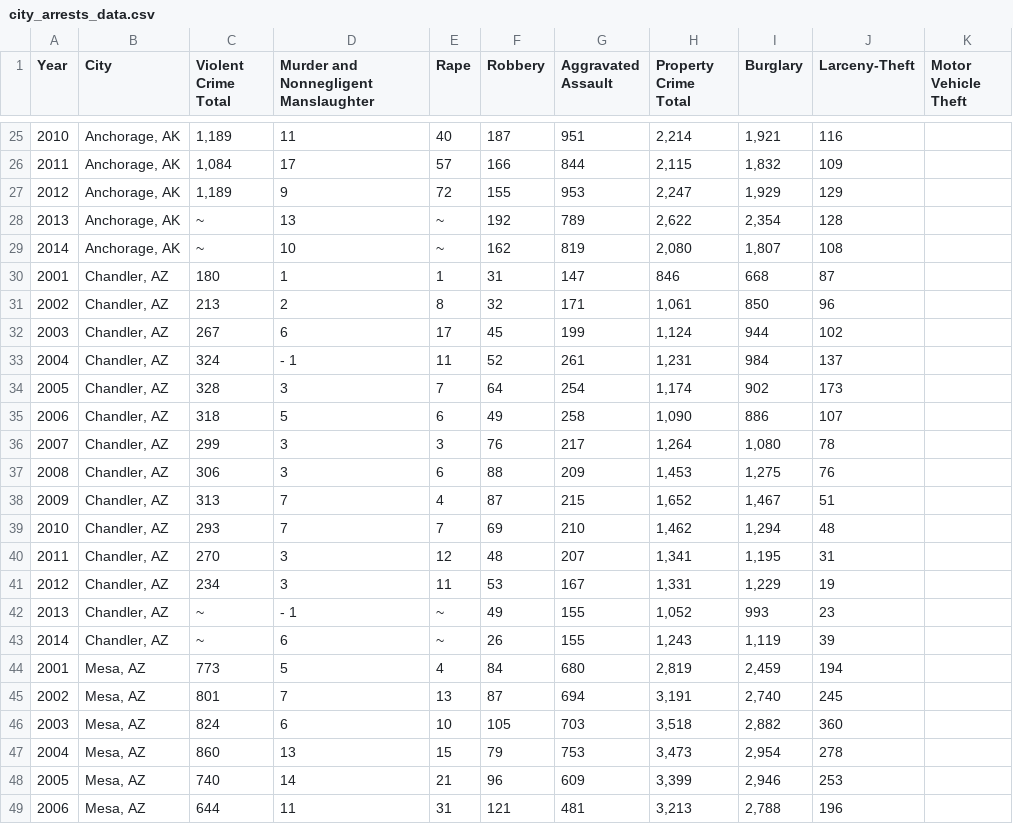
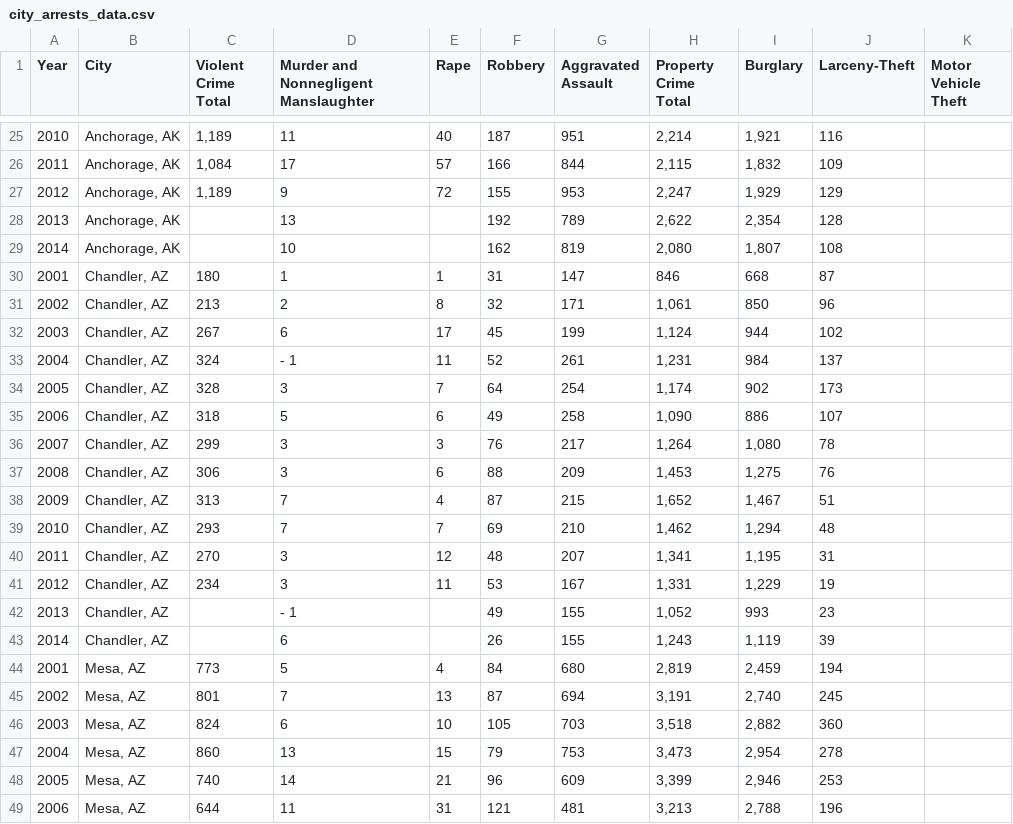
Before and after one commit to crimebusters122/crimebusters, a CSV file: city_arrests_data.csv, drawn as a sheet; only a part is shown, gaps mark what is left out.

Commit message:
replaced all ~ with ""

```diff
--- a/city_arrests_data.csv
+++ b/city_arrests_data.csv
@@ -27,4 +27,4 @@
 "2012","Anchorage, AK","1,189","9","72","155","953","2,247","1,929","129"
-"2013","Anchorage, AK","~","13","~","192","789","2,622","2,354","128"
-"2014","Anchorage, AK","~","10","~","162","819","2,080","1,807","108"
+"2013","Anchorage, AK","","13","","192","789","2,622","2,354","128"
+"2014","Anchorage, AK","","10","","162","819","2,080","1,807","108"
 "2001","Chandler, AZ","180","1","1","31","147","846","668","87"
@@ -41,4 +41,4 @@
 "2012","Chandler, AZ","234","3","11","53","167","1,331","1,229","19"
-"2013","Chandler, AZ","~","- 1","~","49","155","1,052","993","23"
-"2014","Chandler, AZ","~","6","~","26","155","1,243","1,119","39"
+"2013","Chandler, AZ","","- 1","","49","155","1,052","993","23"
+"2014","Chandler, AZ","","6","","26","155","1,243","1,119","39"
 "2001","Mesa, AZ","773","5","4","84","680","2,819","2,459","194"
```
